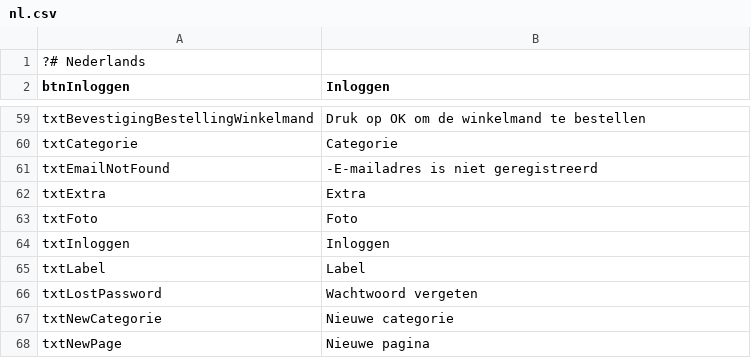
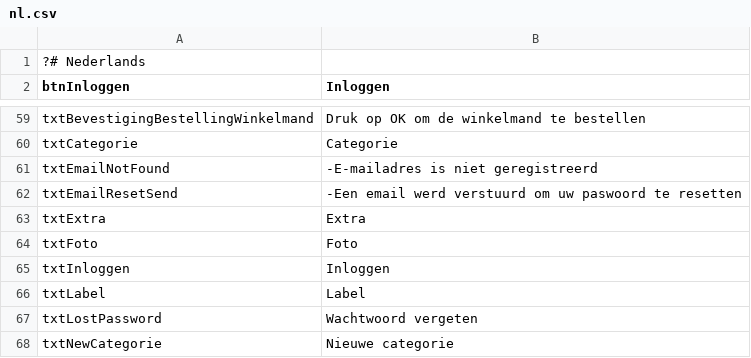
Before and after one commit to thomaswinsol/eindwerk, a CSV file: application/configs/lang/nl.csv, drawn as a sheet; only a part is shown, gaps mark what is left out; the shorter side is filled out with more unchanged rows.

```diff
--- a/application/configs/lang/nl.csv
+++ b/application/configs/lang/nl.csv
@@ -61,2 +61,3 @@ txtCategorie;Categorie
 txtEmailNotFound;-E-mailadres is niet geregistreerd
+txtEmailResetSend;-Een email werd verstuurd om uw paswoord te resetten
 txtExtra;Extra
```
Also changed, not shown: application/configs/lang/en.csv, application/configs/lang/fr.csv.
